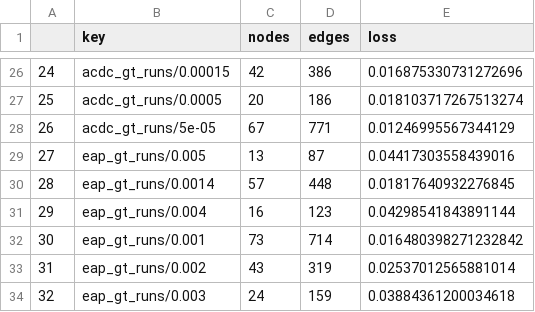
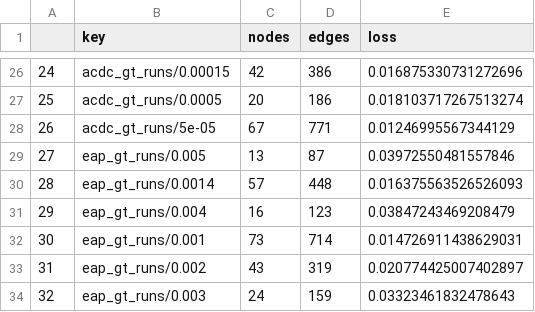
Before and after one commit to alestolfo/optimalablation, a CSV file: similarities/gt/total_nodes.csv, drawn as a sheet; only a part is shown, gaps mark what is left out.

```diff
--- a/similarities/gt/total_nodes.csv
+++ b/similarities/gt/total_nodes.csv
@@ -28,7 +28,7 @@
 26,acdc_gt_runs/5e-05,67,771,0.01246995567344129
-27,eap_gt_runs/0.005,13,87,0.04417303558439016
-28,eap_gt_runs/0.0014,57,448,0.01817640932276845
-29,eap_gt_runs/0.004,16,123,0.04298541843891144
-30,eap_gt_runs/0.001,73,714,0.016480398271232842
-31,eap_gt_runs/0.002,43,319,0.02537012565881014
-32,eap_gt_runs/0.003,24,159,0.03884361200034618
+27,eap_gt_runs/0.005,13,87,0.03972550481557846
+28,eap_gt_runs/0.0014,57,448,0.016375563526526093
+29,eap_gt_runs/0.004,16,123,0.03847243469208479
+30,eap_gt_runs/0.001,73,714,0.014726911438629031
+31,eap_gt_runs/0.002,43,319,0.020774425007402897
+32,eap_gt_runs/0.003,24,159,0.03323461832478643
```
Also changed, not shown: similarities/ioi/total_nodes.csv, 2 other files.
